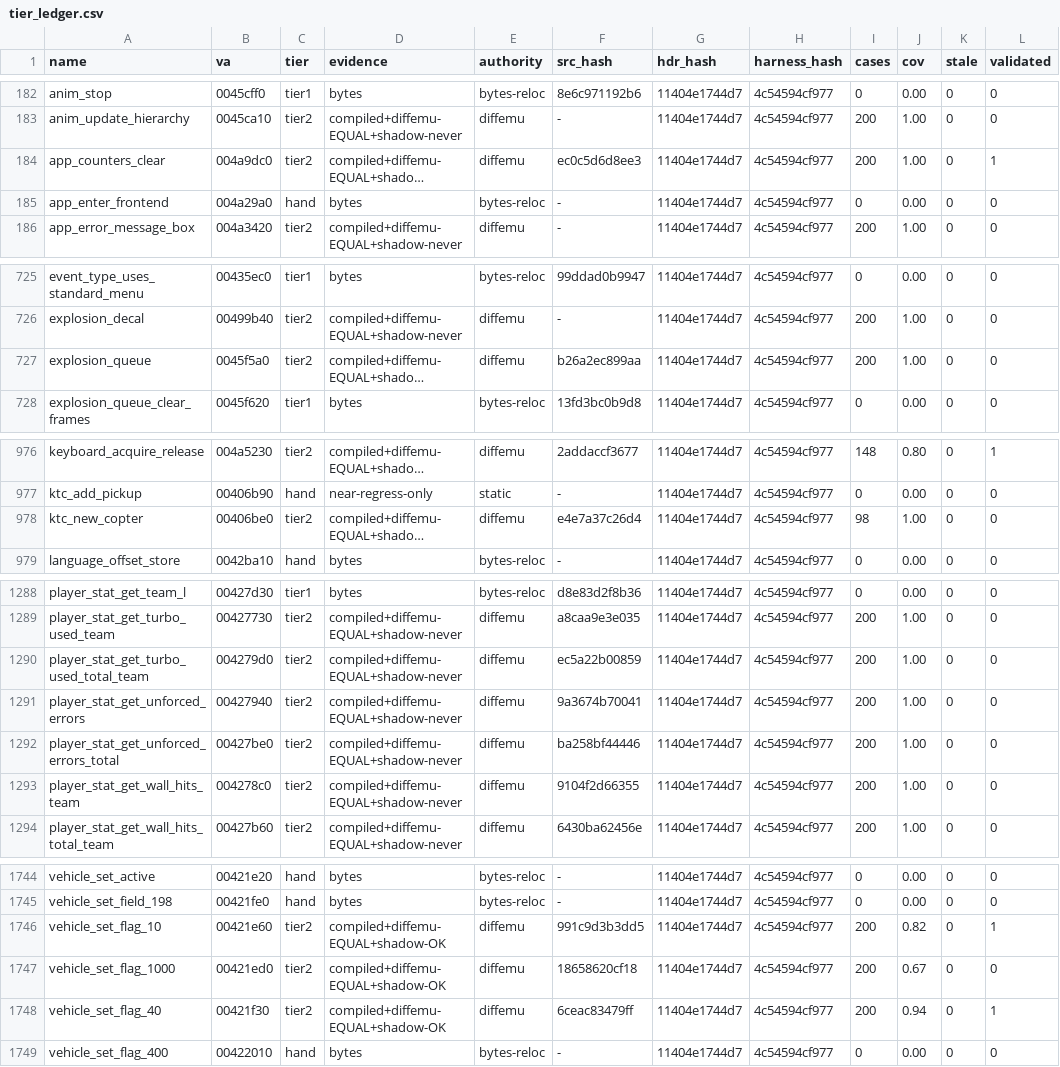
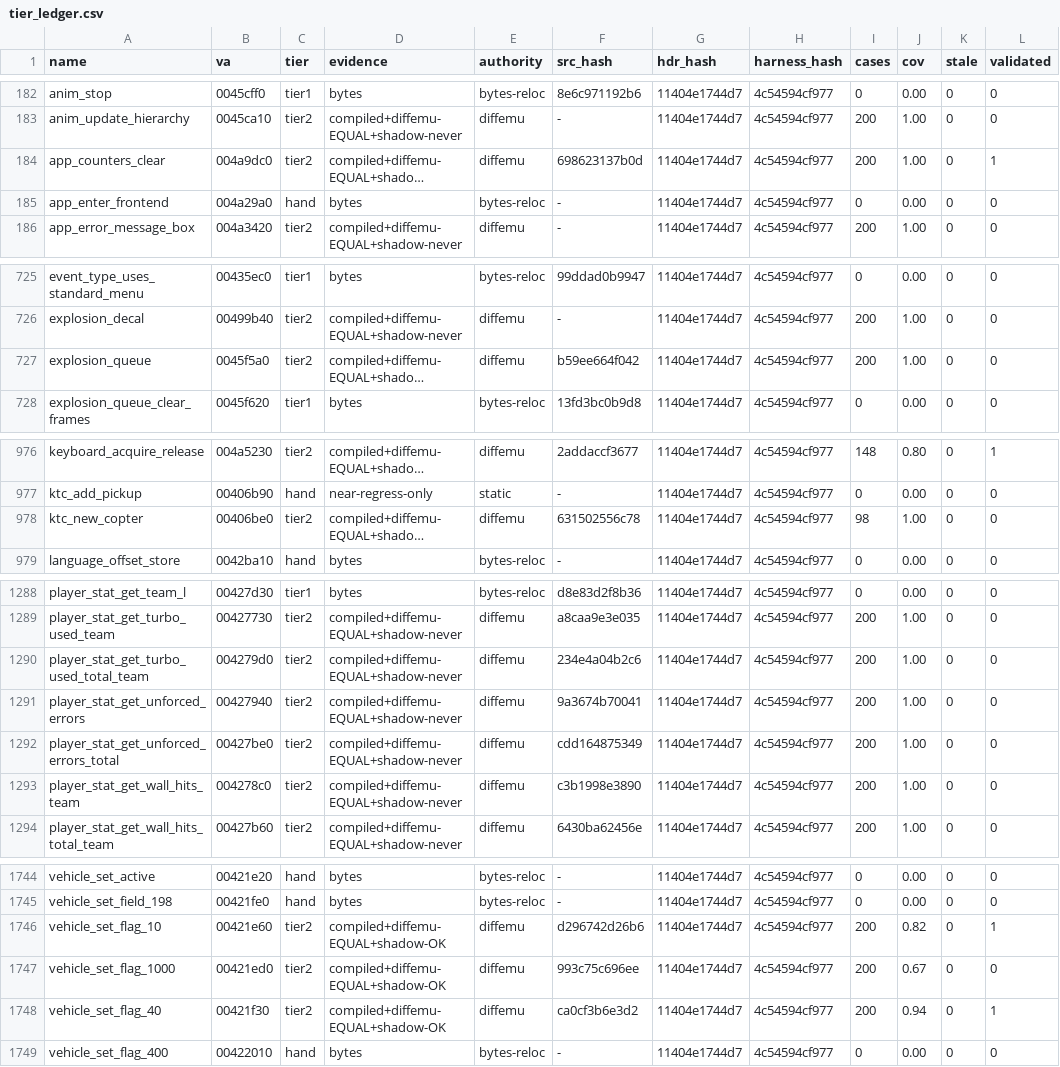
Before and after one commit to mashed-reverse-engineering/MFL-recomp, a CSV file: data/tier_ledger.csv, drawn as a sheet; only a part is shown, gaps mark what is left out; long unchanged cells end in …; the diff covers the shown part only; the diff names each change by its address in the sheet, - before the commit and + after, or states it on an @@ line.

Commit message:
Update source and progress: 381 functions in src/, 343 byte identical

```diff
--- a/data/tier_ledger.csv
+++ b/data/tier_ledger.csv
-F184 (src_hash): ec0c5d6d8ee3
+F184 (src_hash): 698623137b0d
-F727 (src_hash): b26a2ec899aa
+F727 (src_hash): b59ee664f042
-F978 (src_hash): e4e7a37c26d4
+F978 (src_hash): 631502556c78
-F1290 (src_hash): ec5a22b00859
+F1290 (src_hash): 234e4a04b2c6
-F1292 (src_hash): ba258bf44446
+F1292 (src_hash): cdd164875349
-F1293 (src_hash): 9104f2d66355
+F1293 (src_hash): c3b1998e3890
-F1746 (src_hash): 991c9d3b3dd5
+F1746 (src_hash): d296742d26b6
-F1747 (src_hash): 18658620cf18
+F1747 (src_hash): 993c75c696ee
-F1748 (src_hash): 6ceac83479ff
+F1748 (src_hash): ca0cf3b6e3d2
```
Also changed, not shown: 5 edited cells elsewhere in this file.
